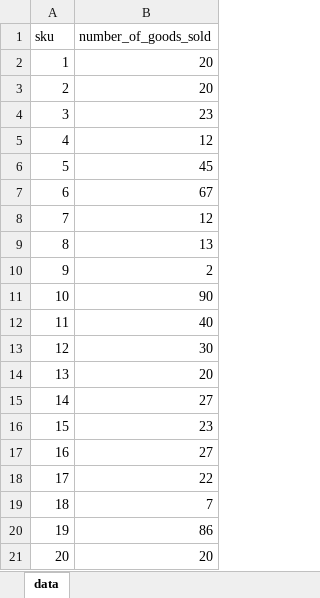
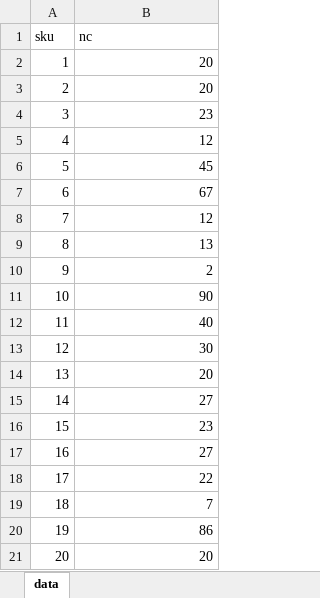
Before and after one commit to jackkweyunga/inventory-categorizer, an Excel workbook: sample_data/data.xlsx, sheet data, drawn as a sheet; values as stored, in another font and other column widths than the file's, no borders; the diff names each change by its address in the sheet, - before the commit and + after, or states it on an @@ line.

```diff
--- a/sample_data/data.xlsx (sheet data)
+++ b/sample_data/data.xlsx (sheet data)
-B1: number_of_goods_sold
+B1: nc
```
Also changed, not shown: 5 other files.
